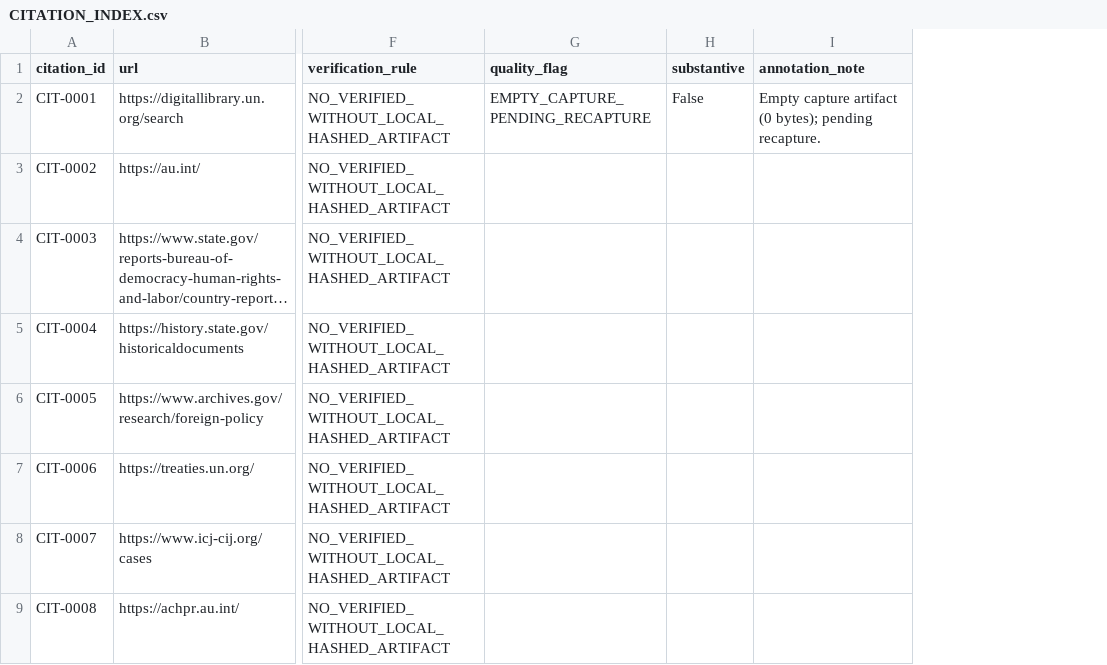
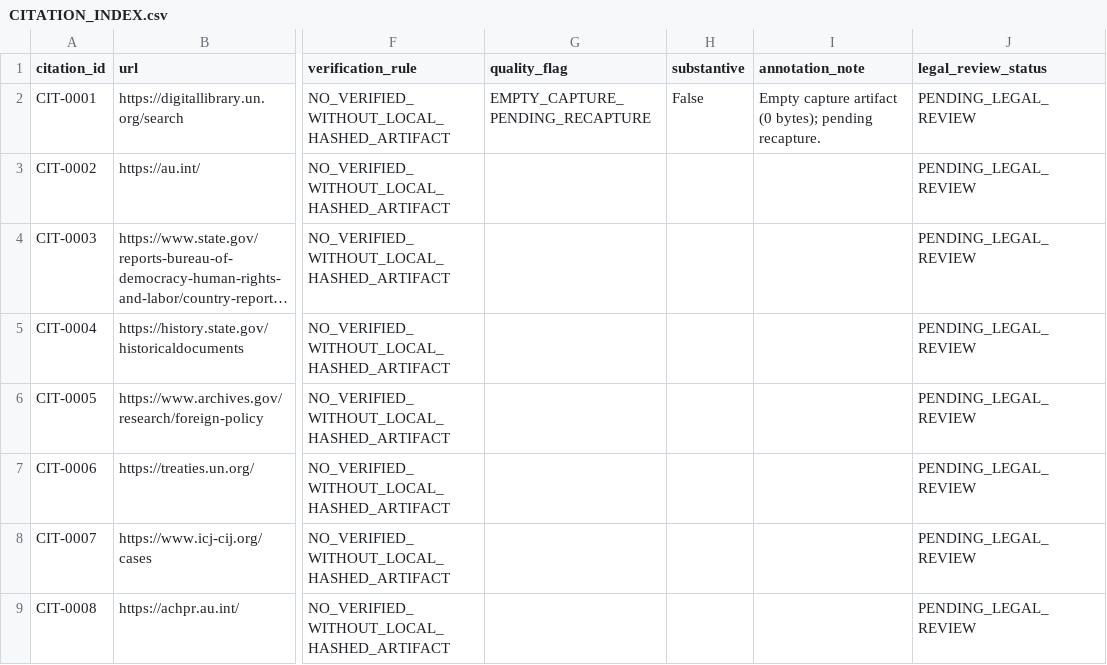
Before and after one commit to GlobalRestitutionAlliance/africa-us-cv-cabo-verde-master-litigation, a CSV file: 03_Evidentiary_Exhibits/CITATION_INDEX.csv, drawn as a sheet; only a part is shown, gaps mark what is left out; long unchanged cells end in …; the diff names each change by its address in the sheet, - before the commit and + after, or states it on an @@ line.

Commit message:
QA-FIX: add missing legal_review_status citation gate fields and refresh integrity manifests

```diff
--- a/03_Evidentiary_Exhibits/CITATION_INDEX.csv
+++ b/03_Evidentiary_Exhibits/CITATION_INDEX.csv
+column J (legal_review_status), rows 2-9: all PENDING_LEGAL_REVIEW
```
Also changed, not shown: 2 other files.
